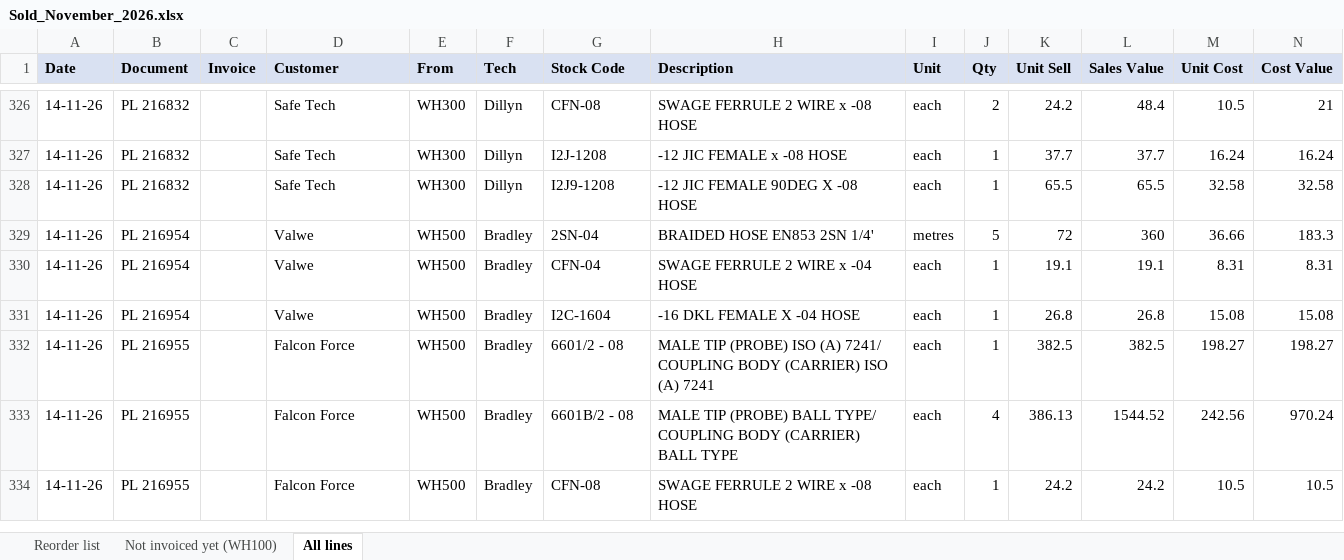
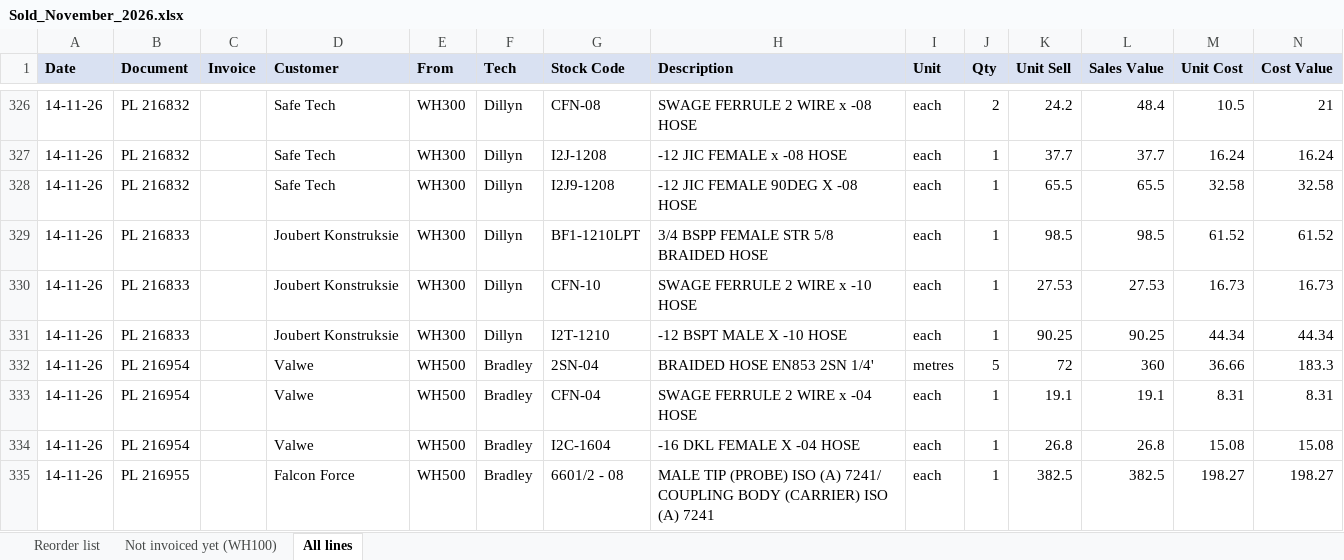
Before and after one commit to MichaelB1300/Pirtek-stock---live, an Excel workbook: Sold_November_2026.xlsx, sheet All lines, drawn as a sheet; only a part is shown, gaps mark what is left out; the shorter side is filled out with more unchanged rows; values as stored, in another font and other column widths than the file's, no borders; the diff names each change by its address in the sheet, - before the commit and + after, or states it on an @@ line.

```diff
--- a/Sold_November_2026.xlsx (sheet All lines)
+++ b/Sold_November_2026.xlsx (sheet All lines)
+row 329: 14-11-26 | PL 216833 |  | Joubert Konstruksie | WH300 | Dillyn | BF1-1210LPT | 3/4 BSPP FEMALE STR 5/8 BRAIDED HOSE | each | 1 | 98.5 | 98.5 | 61.52 | 61.52
+row 330: 14-11-26 | PL 216833 |  | Joubert Konstruksie | WH300 | Dillyn | CFN-10 | SWAGE FERRULE 2 WIRE x -10 HOSE | each | 1 | 27.53 | 27.53 | 16.73 | 16.73
+row 331: 14-11-26 | PL 216833 |  | Joubert Konstruksie | WH300 | Dillyn | I2T-1210 | -12 BSPT MALE X -10 HOSE | each | 1 | 90.25 | 90.25 | 44.34 | 44.34
```
Also changed, not shown: sheet Reorder list, 2 other files.
